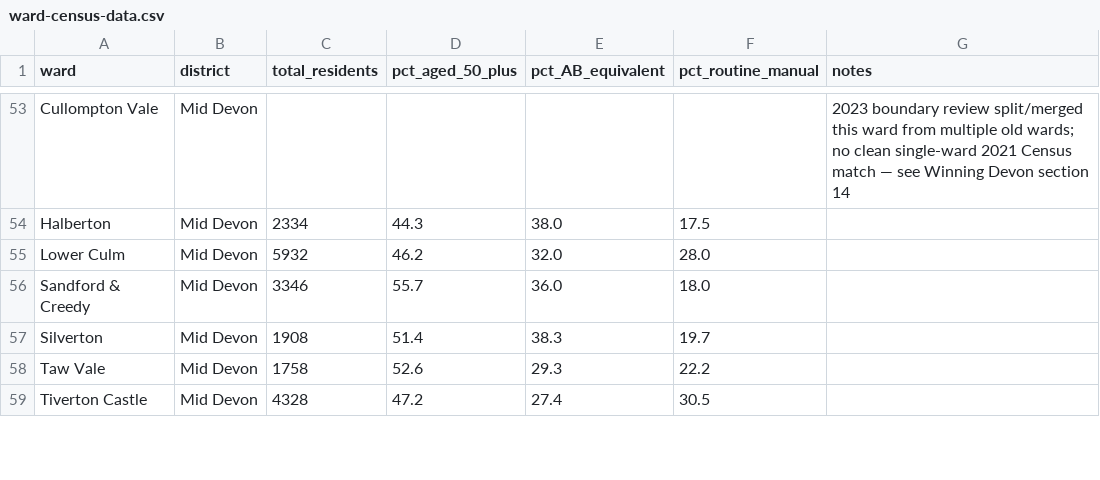
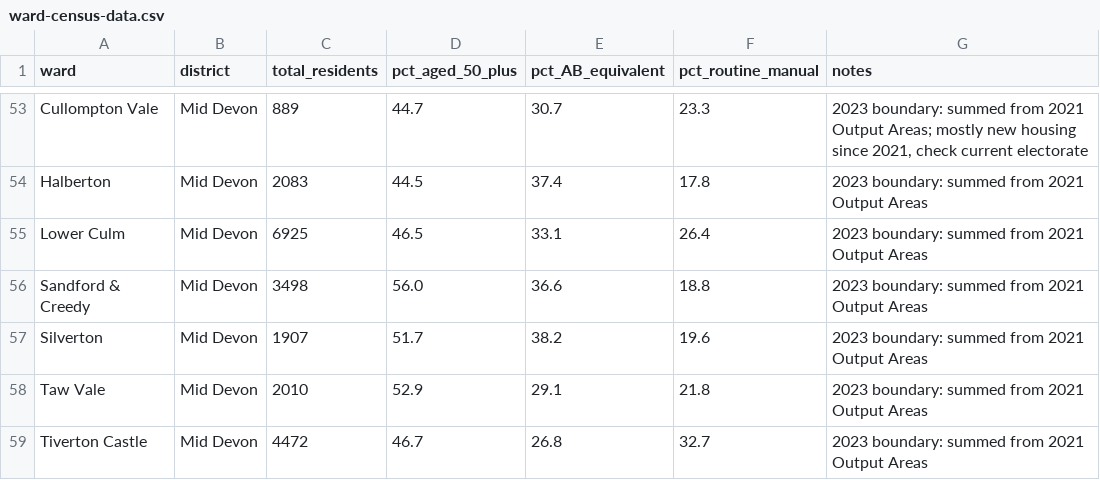
Before and after one commit to WilftheBison/Devonmap, a CSV file: data/ward-census-data.csv, drawn as a sheet; only a part is shown, gaps mark what is left out; the diff covers the shown part only; the diff names each change by its address in the sheet, - before the commit and + after, or states it on an @@ line.

```diff
--- a/data/ward-census-data.csv
+++ b/data/ward-census-data.csv
-C53 (total_residents): (empty)
+C53 (total_residents): 889
-D53 (pct_aged_50_plus): (empty)
+D53 (pct_aged_50_plus): 44.7
-E53 (pct_AB_equivalent): (empty)
+E53 (pct_AB_equivalent): 30.7
-F53 (pct_routine_manual): (empty)
+F53 (pct_routine_manual): 23.3
-G53 (notes): 2023 boundary review split/merged this ward from multiple old wards; no clean single-ward 2021 Census match — see Winning Devon section 14
+G53 (notes): 2023 boundary: summed from 2021 Output Areas; mostly new housing since 2021, check current electorate
-C54 (total_residents): 2334
+C54 (total_residents): 2083
-D54 (pct_aged_50_plus): 44.3
+D54 (pct_aged_50_plus): 44.5
-E54 (pct_AB_equivalent): 38.0
+E54 (pct_AB_equivalent): 37.4
-F54 (pct_routine_manual): 17.5
+F54 (pct_routine_manual): 17.8
-G54:G59 (notes): (empty)
+G54:G59 (notes): 2023 boundary: summed from 2021 Output Areas
-C55 (total_residents): 5932
+C55 (total_residents): 6925
-D55 (pct_aged_50_plus): 46.2
+D55 (pct_aged_50_plus): 46.5
-E55 (pct_AB_equivalent): 32.0
+E55 (pct_AB_equivalent): 33.1
-F55 (pct_routine_manual): 28.0
+F55 (pct_routine_manual): 26.4
-C56 (total_residents): 3346
+C56 (total_residents): 3498
-D56 (pct_aged_50_plus): 55.7
+D56 (pct_aged_50_plus): 56.0
-E56 (pct_AB_equivalent): 36.0
+E56 (pct_AB_equivalent): 36.6
-F56 (pct_routine_manual): 18.0
+F56 (pct_routine_manual): 18.8
-C57 (total_residents): 1908
+C57 (total_residents): 1907
-D57 (pct_aged_50_plus): 51.4
+D57 (pct_aged_50_plus): 51.7
-E57 (pct_AB_equivalent): 38.3
+E57 (pct_AB_equivalent): 38.2
-F57 (pct_routine_manual): 19.7
+F57 (pct_routine_manual): 19.6
-C58 (total_residents): 1758
+C58 (total_residents): 2010
-D58 (pct_aged_50_plus): 52.6
+D58 (pct_aged_50_plus): 52.9
-E58 (pct_AB_equivalent): 29.3
+E58 (pct_AB_equivalent): 29.1
-F58 (pct_routine_manual): 22.2
+F58 (pct_routine_manual): 21.8
-C59 (total_residents): 4328
+C59 (total_residents): 4472
-D59 (pct_aged_50_plus): 47.2
+D59 (pct_aged_50_plus): 46.7
-E59 (pct_AB_equivalent): 27.4
+E59 (pct_AB_equivalent): 26.8
-F59 (pct_routine_manual): 30.5
+F59 (pct_routine_manual): 32.7
```
Also changed, not shown: 141 edited cells elsewhere in this file, 6 other files.
